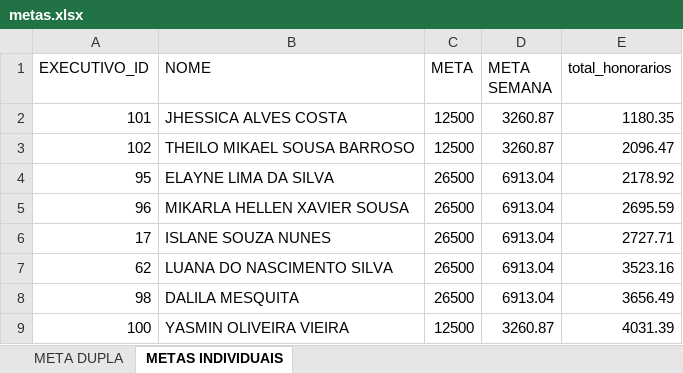
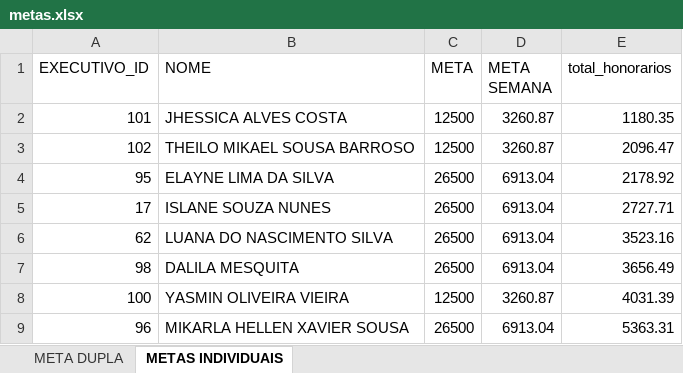
Before and after one commit to Le0Cavalcante/campanhaatendimento, an Excel workbook: metas.xlsx, sheet METAS INDIVIDUAIS, drawn as a sheet; values as stored, in another font and other column widths than the file's, no borders; table styles not drawn; removed rows and columns are numbered as before the commit, all else as after; the diff names each change by its address in the sheet, - before the commit and + after, or states it on an @@ line.

Commit message:
15/07/2026 14:58 - Atualizado

```diff
--- a/metas.xlsx (sheet METAS INDIVIDUAIS)
+++ b/metas.xlsx (sheet METAS INDIVIDUAIS)
-row 5: 96 | MIKARLA HELLEN XAVIER SOUSA | 26500 | 6913.04 | 2695.59
+row 9: 96 | MIKARLA HELLEN XAVIER SOUSA | 26500 | 6913.04 | 5363.31
```
Also changed, not shown: sheet META DUPLA.
